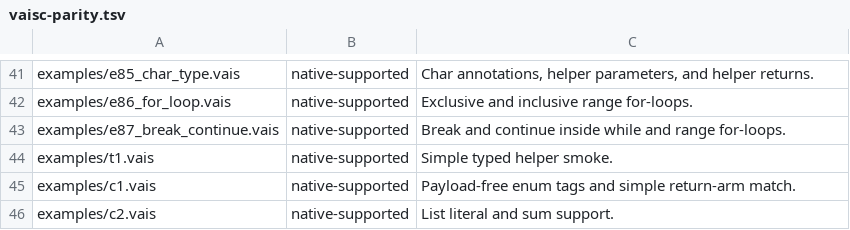
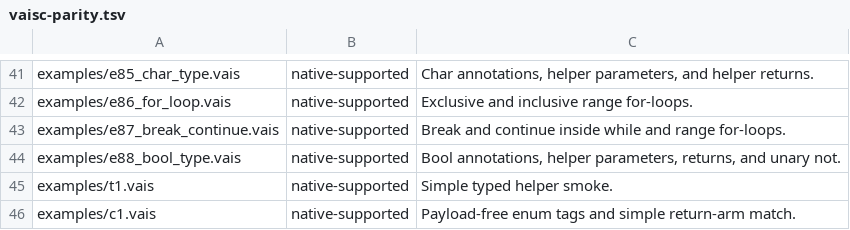
Before and after one commit to vaislang/vais, a TSV file: tools/vaisc-parity.tsv, drawn as a sheet; only a part is shown, gaps mark what is left out; the shorter side is filled out with more unchanged rows.

Commit message:
Promote Bool unary not value slice
Tokenize and lower unary not in the self-host compiler, add release-corpus Bool value coverage, regenerate the reusable compiler core, and sync public docs.

```diff
--- a/tools/vaisc-parity.tsv
+++ b/tools/vaisc-parity.tsv
@@ -43,2 +43,3 @@ examples/e86_for_loop.vais	native-supported	Exclusive and inclusive range for-lo
 examples/e87_break_continue.vais	native-supported	Break and continue inside while and range for-loops.
+examples/e88_bool_type.vais	native-supported	Bool annotations, helper parameters, returns, and unary not.
 examples/t1.vais	native-supported	Simple typed helper smoke.
```
Also changed, not shown: 10 other files.
